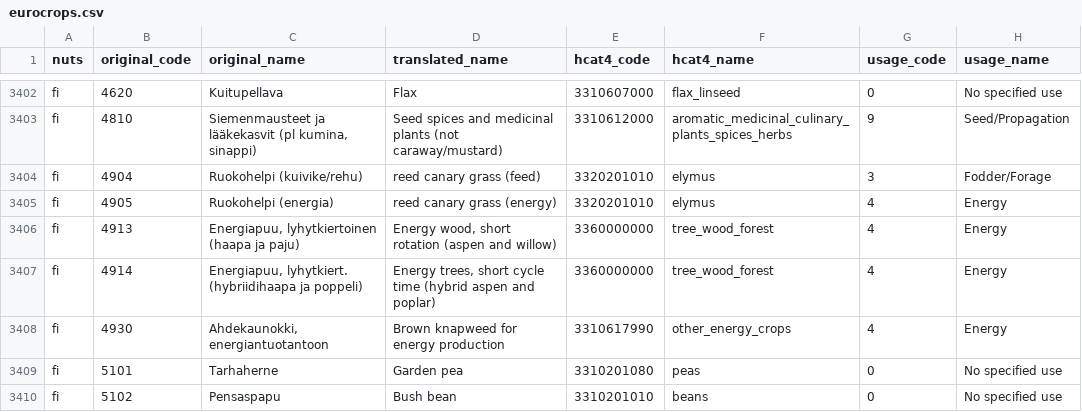
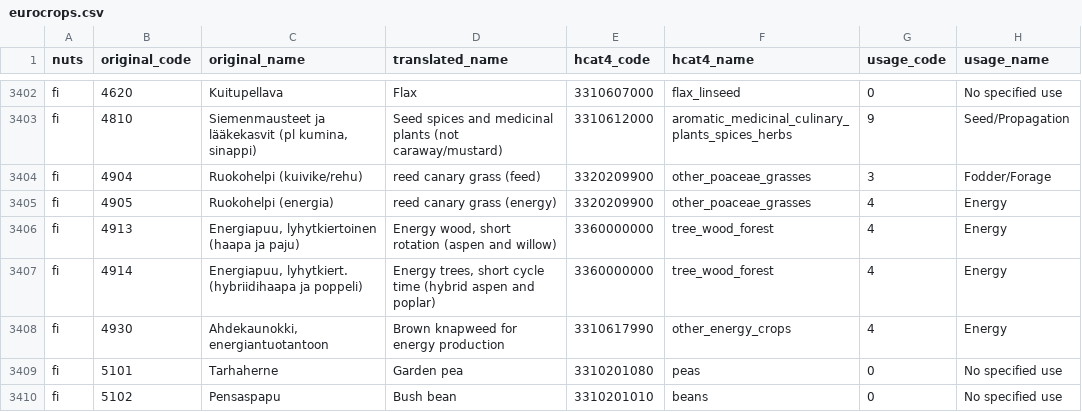
Before and after one commit to xchan011/EuroCropsV2, a CSV file: data/cropcodemapping/eurocrops.csv, drawn as a sheet; only a part is shown, gaps mark what is left out.

Commit message:
fi translations and mappings

```diff
--- a/data/cropcodemapping/eurocrops.csv
+++ b/data/cropcodemapping/eurocrops.csv
@@ -3403,4 +3403,4 @@ fi,4620,Kuitupellava,Flax,3310607000,flax_linseed,0,No specified use
 fi,4810,"Siemenmausteet ja lääkekasvit (pl kumina, sinappi)",Seed spices and medicinal plants (not caraway/mustard),3310612000,aromatic_medicinal_culinary_plants_spices_herbs,9,Seed/Propagation
-fi,4904,Ruokohelpi (kuivike/rehu),reed canary grass (feed),3320201010,elymus,3,Fodder/Forage
-fi,4905,Ruokohelpi (energia),reed canary grass (energy),3320201010,elymus,4,Energy
+fi,4904,Ruokohelpi (kuivike/rehu),reed canary grass (feed),3320209900,other_poaceae_grasses,3,Fodder/Forage
+fi,4905,Ruokohelpi (energia),reed canary grass (energy),3320209900,other_poaceae_grasses,4,Energy
 fi,4913,"Energiapuu, lyhytkiertoinen (haapa ja paju)","Energy wood, short rotation (aspen and willow)",3360000000,tree_wood_forest,4,Energy
```
